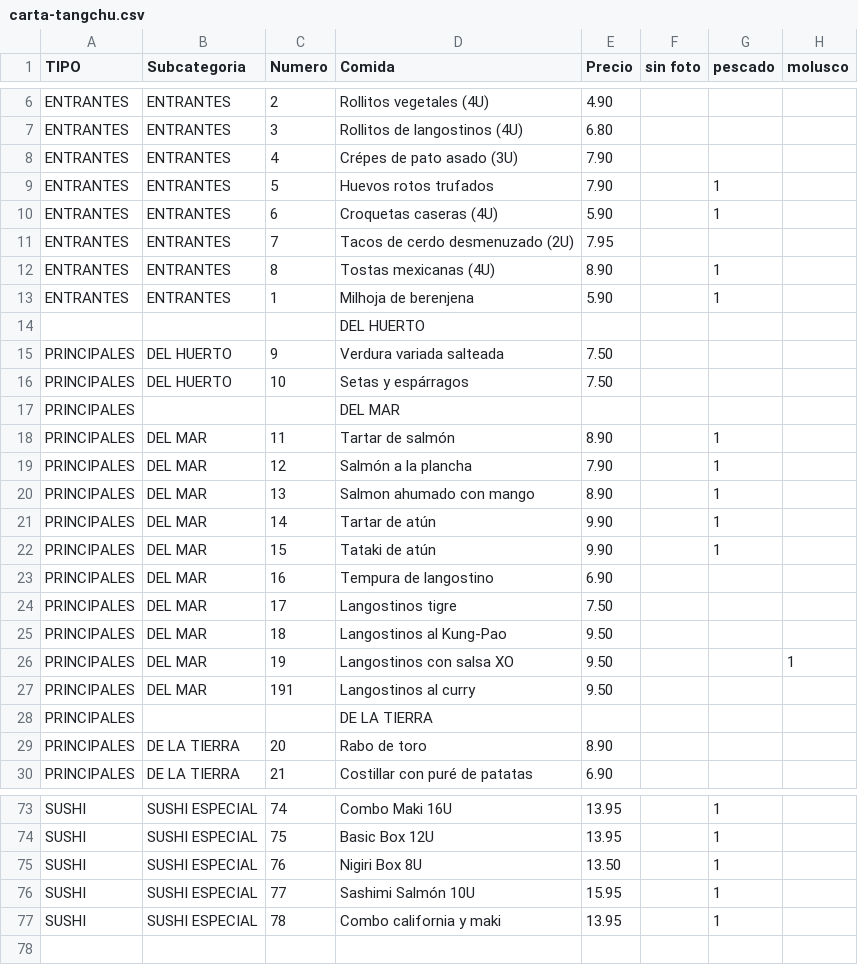
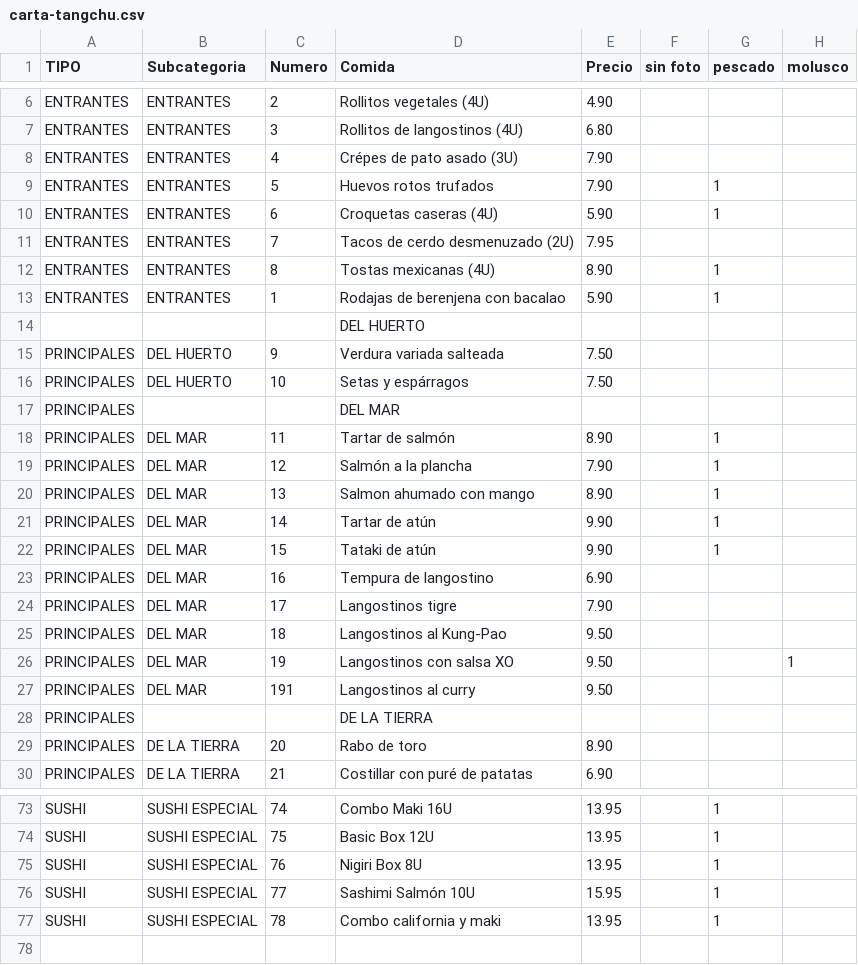
Before and after one commit to tropiplaya/restauranteTangchu, a CSV file: assets/data/carta-tangchu.csv, drawn as a sheet; only a part is shown, gaps mark what is left out; the diff names each change by its address in the sheet, - before the commit and + after, or states it on an @@ line.

Commit message:
Cambio de precio
Cambio de precio en algunos platos

```diff
--- a/assets/data/carta-tangchu.csv
+++ b/assets/data/carta-tangchu.csv
-D13 (Comida): Milhoja de berenjena
+D13 (Comida): Rodajas de berenjena con bacalao
-E24 (Precio): 7.50
+E24 (Precio): 7.90
-E75 (Precio): 13.50
+E75 (Precio): 13.95
```
Also changed, not shown: 2 other files.
